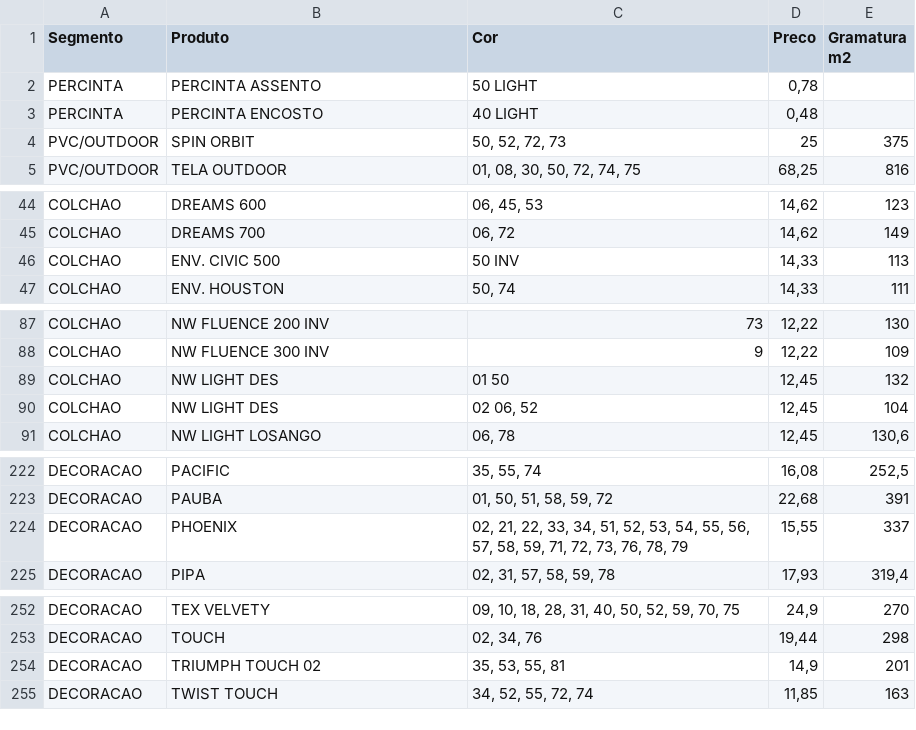
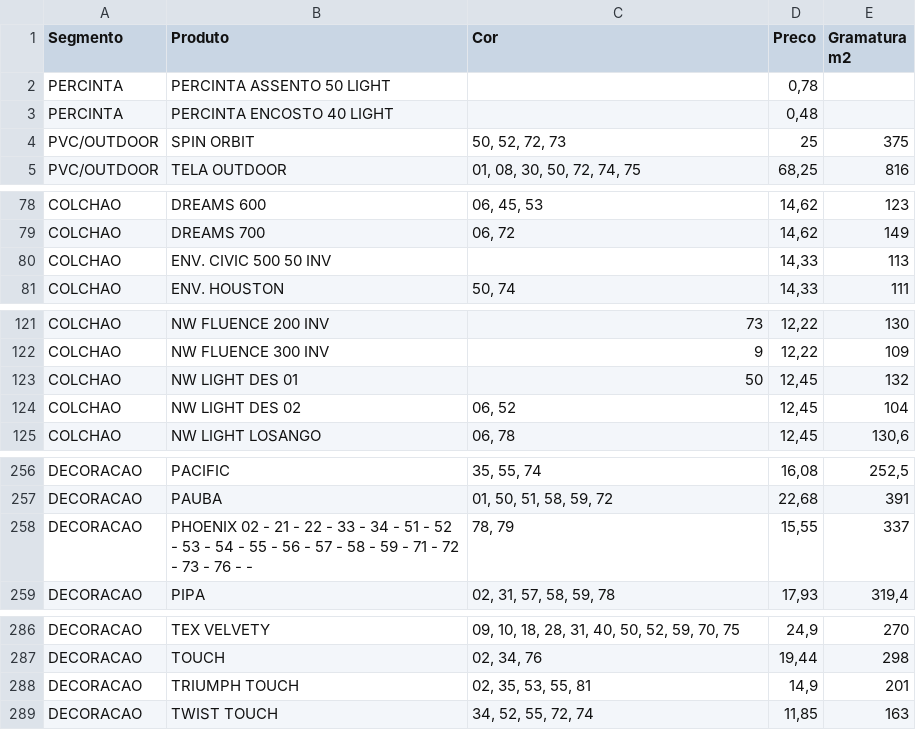
Before and after one commit to catrixtabela/tabela, a CSV file: tabela.csv, drawn as a sheet; only a part is shown, gaps mark what is left out; the diff covers the shown part only.

```diff
--- a/tabela.csv
+++ b/tabela.csv
@@ -1,4 +1,4 @@
 Segmento	Produto	Cor	Preco	Gramatura m2
-PERCINTA	PERCINTA ASSENTO	50 LIGHT	0,78	
-PERCINTA	PERCINTA ENCOSTO	40 LIGHT	0,48	
+PERCINTA	PERCINTA ASSENTO 50 LIGHT		0,78	
+PERCINTA	PERCINTA ENCOSTO 40 LIGHT		0,48	
 PVC/OUTDOOR	SPIN ORBIT	50, 52, 72, 73	25	375
@@ -45,3 +79,3 @@ COLCHAO	DREAMS 600	06, 45, 53	14,62	123
 COLCHAO	DREAMS 700	06, 72	14,62	149
-COLCHAO	ENV. CIVIC 500	50 INV	14,33	113
+COLCHAO	ENV. CIVIC 500 50 INV		14,33	113
 COLCHAO	ENV. HOUSTON	50, 74	14,33	111
@@ -88,4 +122,4 @@ COLCHAO	NW FLUENCE 200 INV	73	12,22	130
 COLCHAO	NW FLUENCE 300 INV	9	12,22	109
-COLCHAO	NW LIGHT DES	01 50	12,45	132
-COLCHAO	NW LIGHT DES	02 06, 52	12,45	104
+COLCHAO	NW LIGHT DES 01	50	12,45	132
+COLCHAO	NW LIGHT DES 02	06, 52	12,45	104
 COLCHAO	NW LIGHT LOSANGO	06, 78	12,45	130,6
@@ -223,3 +257,3 @@ DECORACAO	PACIFIC	35, 55, 74	16,08	252,5
 DECORACAO	PAUBA	01, 50, 51, 58, 59, 72	22,68	391
-DECORACAO	PHOENIX	02, 21, 22, 33, 34, 51, 52, 53, 54, 55, 56, 57, 58, 59, 71, 72, 73, 76, 78, 79	15,55	337
+DECORACAO	PHOENIX 02 - 21 - 22 - 33 - 34 - 51 - 52 - 53 - 54 - 55 - 56 - 57 - 58 - 59 - 71 - 72 - 73 - 76 - -	78, 79	15,55	337
 DECORACAO	PIPA	02, 31, 57, 58, 59, 78	17,93	319,4
@@ -253,3 +287,3 @@ DECORACAO	TEX VELVETY	09, 10, 18, 28, 31, 40, 50, 52, 59, 70, 75	24,9	270
 DECORACAO	TOUCH	02, 34, 76	19,44	298
-DECORACAO	TRIUMPH TOUCH 02	35, 53, 55, 81	14,9	201
+DECORACAO	TRIUMPH TOUCH	02, 35, 53, 55, 81	14,9	201
 DECORACAO	TWIST TOUCH	34, 52, 55, 72, 74	11,85	163
```
Also changed, not shown: 34 added rows elsewhere in this file.
